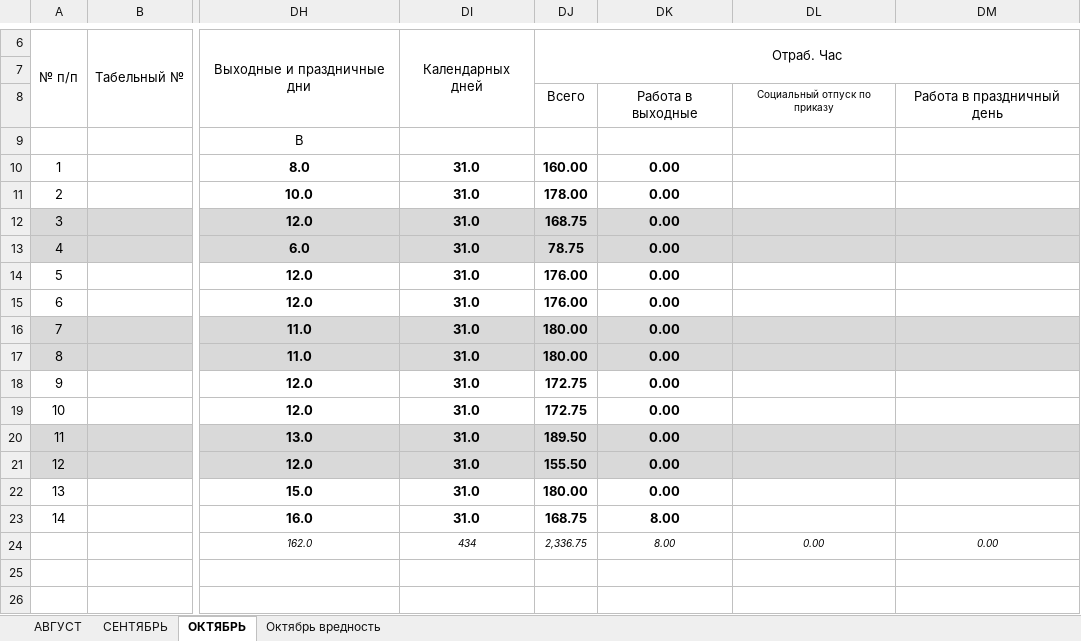
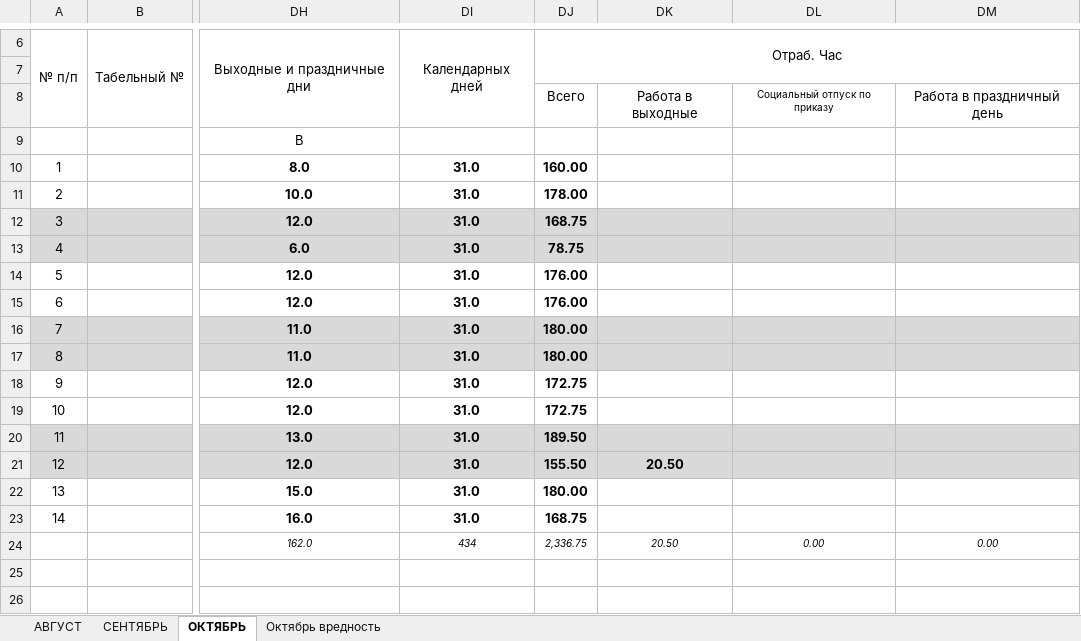
Before and after one commit to AliaksandrHaurylenka/vedatranzit, an Excel workbook: Участок ремонта форм/Документация/Табель/ТАБЕЛЬ Участок ремонта форм 2019 год Гавриленко.xlsx, sheet ОКТЯБРЬ, drawn as a sheet; only a part is shown, gaps mark what is left out; values as stored, in another font and other column widths than the file's, no borders; conditional formats not drawn; the diff names each change by its address in the sheet, - before the commit and + after, or states it on an @@ line.

```diff
--- a/Участок ремонта форм/Документация/Табель/ТАБЕЛЬ Участок ремонта форм 2019 год Гавриленко.xlsx (sheet ОКТЯБРЬ)
+++ b/Участок ремонта форм/Документация/Табель/ТАБЕЛЬ Участок ремонта форм 2019 год Гавриленко.xlsx (sheet ОКТЯБРЬ)
-DK10:DK20: 0.00
+DK10:DK20: (empty)
-DK21: 0.00
+DK21: 20.50
-DK22: 0.00
+DK22: (empty)
-DK23: 8.00
+DK23: (empty)
-DK24: 8.00
+DK24: 20.50
```
Also changed, not shown: Участок ремонта форм/work.xlsx, Участок ремонта форм/Документация/Ведомость выдачи СИЗ.xlsx, 57 other files.
